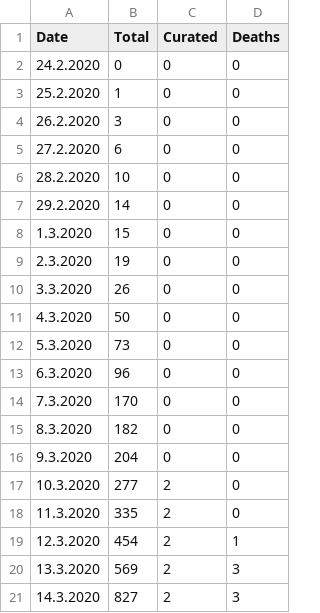
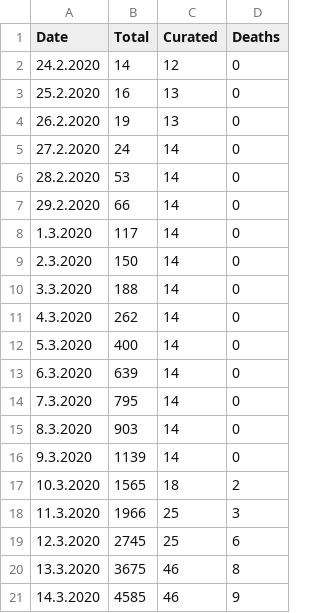
Before and after one commit to jlinkohr/CoronaCurve, a CSV file: coronaData_GER.csv, drawn as a sheet; only a part is shown; the diff covers the shown part only.

Commit message:
added Data for germany

```diff
--- a/coronaData_GER.csv
+++ b/coronaData_GER.csv
@@ -1,21 +1,21 @@
 Date,Total,Curated,Deaths
-24.2.2020,0,0,0
-25.2.2020,1,0,0
-26.2.2020,3,0,0
-27.2.2020,6,0,0
-28.2.2020,10,0,0
-29.2.2020,14,0,0
-1.3.2020,15,0,0
-2.3.2020,19,0,0
-3.3.2020,26,0,0
-4.3.2020,50,0,0
-5.3.2020,73,0,0
-6.3.2020,96,0,0
-7.3.2020,170,0,0
-8.3.2020,182,0,0
-9.3.2020,204,0,0
-10.3.2020,277,2,0
-11.3.2020,335,2,0
-12.3.2020,454,2,1
-13.3.2020,569,2,3
-14.3.2020,827,2,3
+24.2.2020,14,12,0
+25.2.2020,16,13,0
+26.2.2020,19,13,0
+27.2.2020,24,14,0
+28.2.2020,53,14,0
+29.2.2020,66,14,0
+1.3.2020,117,14,0
+2.3.2020,150,14,0
+3.3.2020,188,14,0
+4.3.2020,262,14,0
+5.3.2020,400,14,0
+6.3.2020,639,14,0
+7.3.2020,795,14,0
+8.3.2020,903,14,0
+9.3.2020,1139,14,0
+10.3.2020,1565,18,2
+11.3.2020,1966,25,3
+12.3.2020,2745,25,6
+13.3.2020,3675,46,8
+14.3.2020,4585,46,9
```
Also changed, not shown: 15 edited cells elsewhere in this file.
